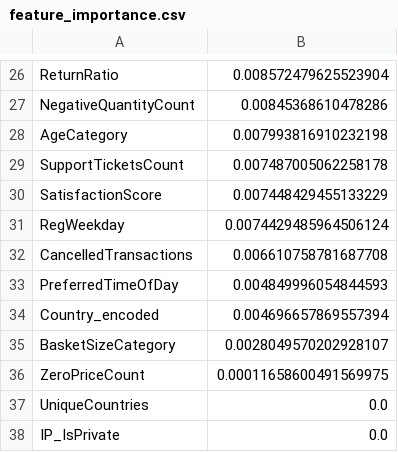
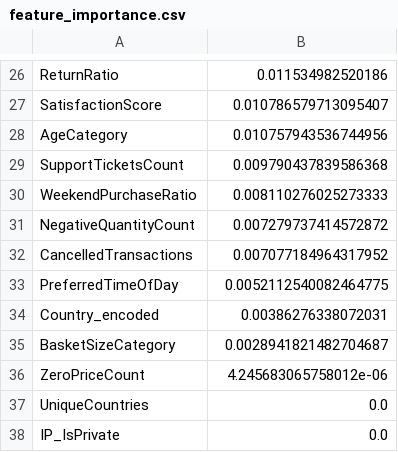
Before and after one commit to molka37/projet_ml_retail, a CSV file: reports/feature_importance.csv, drawn as a sheet; only a part is shown, gaps mark what is left out; removed rows and columns are numbered as before the commit, all else as after; the diff covers the shown part only; the diff names each change by its address in the sheet, - before the commit and + after, or states it on an @@ line.

```diff
--- a/reports/feature_importance.csv
+++ b/reports/feature_importance.csv
-B26: 0.008572479625523904
+B26: 0.011534982520186
-row 27: NegativeQuantityCount | 0.00845368610478286
+row 27: SatisfactionScore | 0.010786579713095407
-B28: 0.007993816910232198
+B28: 0.010757943536744956
-B29: 0.007487005062258178
+B29: 0.009790437839586368
-row 30: SatisfactionScore | 0.007448429455133229
-row 31: RegWeekday | 0.0074429485964506124
+row 30: WeekendPurchaseRatio | 0.008110276025273333
+row 31: NegativeQuantityCount | 0.007279737414572872
-B32: 0.006610758781687708
+B32: 0.007077184964317952
-B33: 0.004849996054844593
+B33: 0.0052112540082464775
-B34: 0.004696657869557394
+B34: 0.00386276338072031
-B35: 0.0028049570202928107
+B35: 0.0028941821482704687
-B36: 0.00011658600491569975
+B36: 4.245683065758012e-06
```
Also changed, not shown: 10 added rows, 10 removed rows and 14 edited cells elsewhere in this file, 9 other files.
